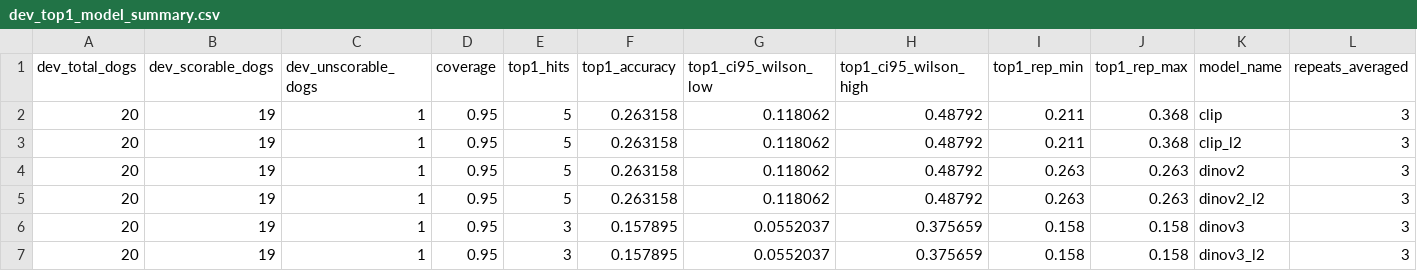
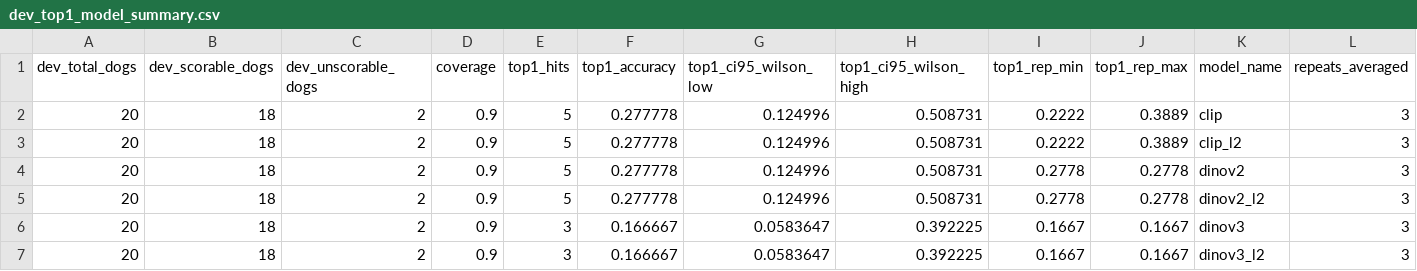
Before and after one commit to kimminkyung05/puppy.., a CSV file: B/results/dev_top1_model_summary.csv, drawn as a sheet.

```diff
--- a/B/results/dev_top1_model_summary.csv
+++ b/B/results/dev_top1_model_summary.csv
@@ -1,7 +1,7 @@
 dev_total_dogs,dev_scorable_dogs,dev_unscorable_dogs,coverage,top1_hits,top1_accuracy,top1_ci95_wilson_low,top1_ci95_wilson_high,top1_rep_min,top1_rep_max,model_name,repeats_averaged
-20,19,1,0.95,5,0.263158,0.118062,0.48792,0.211,0.368,clip,3
-20,19,1,0.95,5,0.263158,0.118062,0.48792,0.211,0.368,clip_l2,3
-20,19,1,0.95,5,0.263158,0.118062,0.48792,0.263,0.263,dinov2,3
-20,19,1,0.95,5,0.263158,0.118062,0.48792,0.263,0.263,dinov2_l2,3
-20,19,1,0.95,3,0.157895,0.0552037,0.375659,0.158,0.158,dinov3,3
-20,19,1,0.95,3,0.157895,0.0552037,0.375659,0.158,0.158,dinov3_l2,3
+20,18,2,0.9,5,0.277778,0.124996,0.508731,0.2222,0.3889,clip,3
+20,18,2,0.9,5,0.277778,0.124996,0.508731,0.2222,0.3889,clip_l2,3
+20,18,2,0.9,5,0.277778,0.124996,0.508731,0.2778,0.2778,dinov2,3
+20,18,2,0.9,5,0.277778,0.124996,0.508731,0.2778,0.2778,dinov2_l2,3
+20,18,2,0.9,3,0.166667,0.0583647,0.392225,0.1667,0.1667,dinov3,3
+20,18,2,0.9,3,0.166667,0.0583647,0.392225,0.1667,0.1667,dinov3_l2,3
```
Also changed, not shown: B/results/dev_captured_share_summary.csv, B/results/dev_purebred_vs_mixed_top1.csv, 22 other files.
